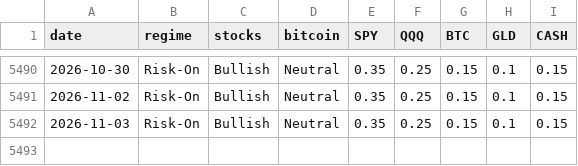
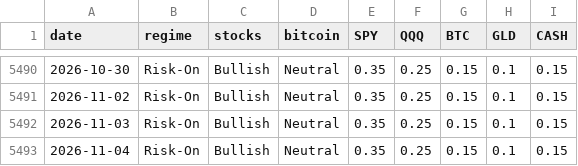
Before and after one commit to kerdoscapital/kerdos-site, a CSV file: flagship/history.csv, drawn as a sheet; only a part is shown, gaps mark what is left out; the diff names each change by its address in the sheet, - before the commit and + after, or states it on an @@ line.

```diff
--- a/flagship/history.csv
+++ b/flagship/history.csv
+row 5493: 2026-11-04 | Risk-On | Bullish | Neutral | 0.35 | 0.25 | 0.15 | 0.1 | 0.15
```
Also changed, not shown: bitcoin/history.csv, flagship/compare.csv, 24 other files.
